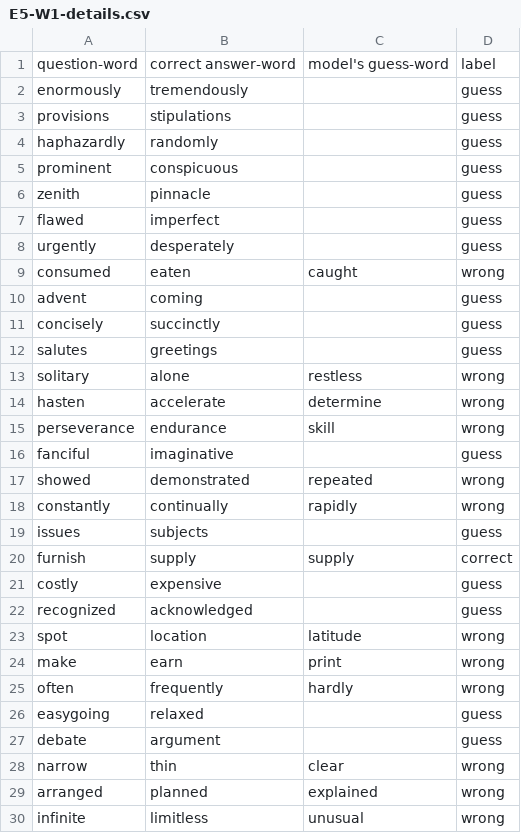
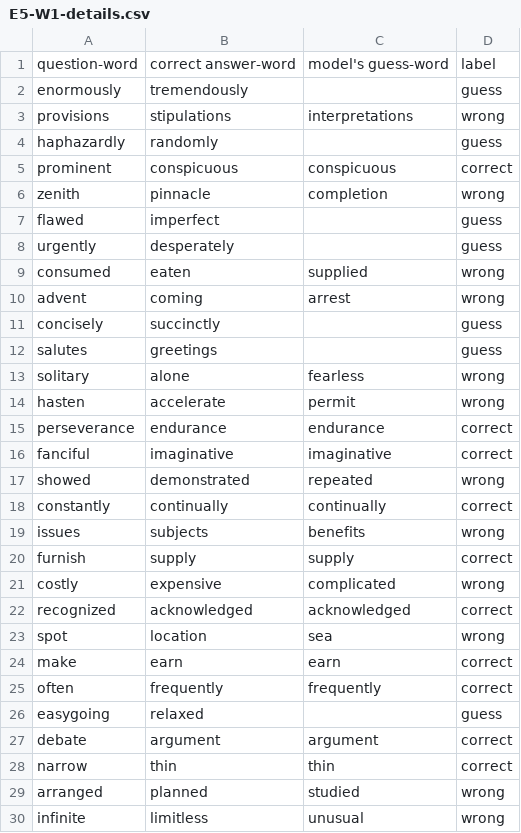
Before and after one commit to suinkangme/Word-Embeddings-Experiments, a CSV file: output_files/E5-W1-details.csv, drawn as a sheet; only a part is shown; the diff covers the shown part only.

```diff
--- a/output_files/E5-W1-details.csv
+++ b/output_files/E5-W1-details.csv
@@ -2,29 +2,29 @@ question-word,correct answer-word, model's guess-word,label
 enormously,tremendously,,guess
-provisions,stipulations,,guess
+provisions,stipulations,interpretations,wrong
 haphazardly,randomly,,guess
-prominent,conspicuous,,guess
-zenith,pinnacle,,guess
+prominent,conspicuous,conspicuous,correct
+zenith,pinnacle,completion,wrong
 flawed,imperfect,,guess
 urgently,desperately,,guess
-consumed,eaten,caught,wrong
-advent,coming,,guess
+consumed,eaten,supplied,wrong
+advent,coming,arrest,wrong
 concisely,succinctly,,guess
 salutes,greetings,,guess
-solitary,alone,restless,wrong
-hasten,accelerate,determine,wrong
-perseverance,endurance,skill,wrong
-fanciful,imaginative,,guess
+solitary,alone,fearless,wrong
+hasten,accelerate,permit,wrong
+perseverance,endurance,endurance,correct
+fanciful,imaginative,imaginative,correct
 showed,demonstrated,repeated,wrong
-constantly,continually,rapidly,wrong
-issues,subjects,,guess
+constantly,continually,continually,correct
+issues,subjects,benefits,wrong
 furnish,supply,supply,correct
-costly,expensive,,guess
-recognized,acknowledged,,guess
-spot,location,latitude,wrong
-make,earn,print,wrong
-often,frequently,hardly,wrong
+costly,expensive,complicated,wrong
+recognized,acknowledged,acknowledged,correct
+spot,location,sea,wrong
+make,earn,earn,correct
+often,frequently,frequently,correct
 easygoing,relaxed,,guess
-debate,argument,,guess
-narrow,thin,clear,wrong
-arranged,planned,explained,wrong
+debate,argument,argument,correct
+narrow,thin,thin,correct
+arranged,planned,studied,wrong
 infinite,limitless,unusual,wrong
```
Also changed, not shown: 39 edited cells elsewhere in this file, output_files/E5-W2-details.csv, output_files/E6-W1-details.csv, 2 other files.
